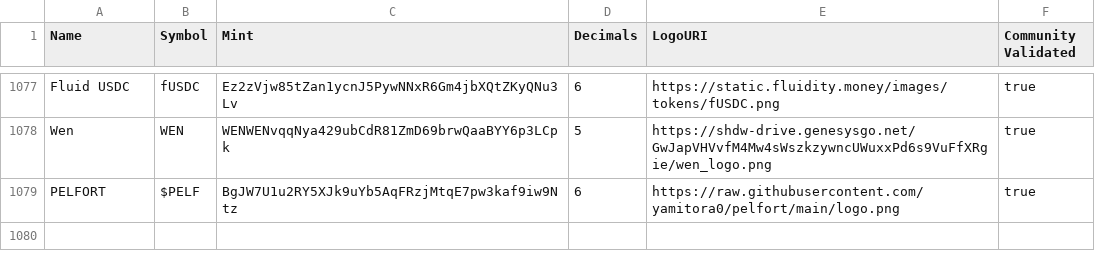
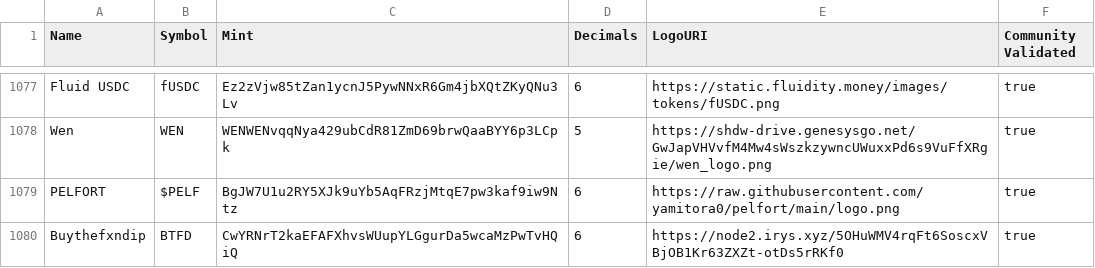
Before and after one commit to jup-ag/token-list, a CSV file: validated-tokens.csv, drawn as a sheet; only a part is shown, gaps mark what is left out; the diff names each change by its address in the sheet, - before the commit and + after, or states it on an @@ line.

Commit message:
Validate Buythefxndip

```diff
--- a/validated-tokens.csv
+++ b/validated-tokens.csv
+row 1080: Buythefxndip | BTFD | CwYRNrT2kaEFAFXhvsWUupYLGgurDa5wcaMzPwTvHQiQ | 6 | https://node2.irys.xyz/5OHuWMV4rqFt6SoscxVBjOB1Kr63ZXZt-otDs5rRKf0 | true
```
